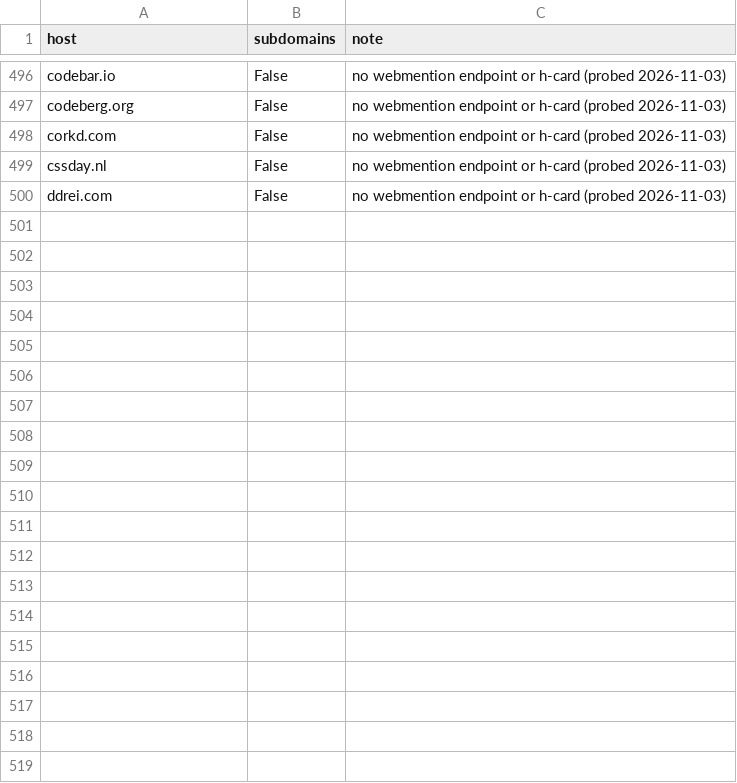
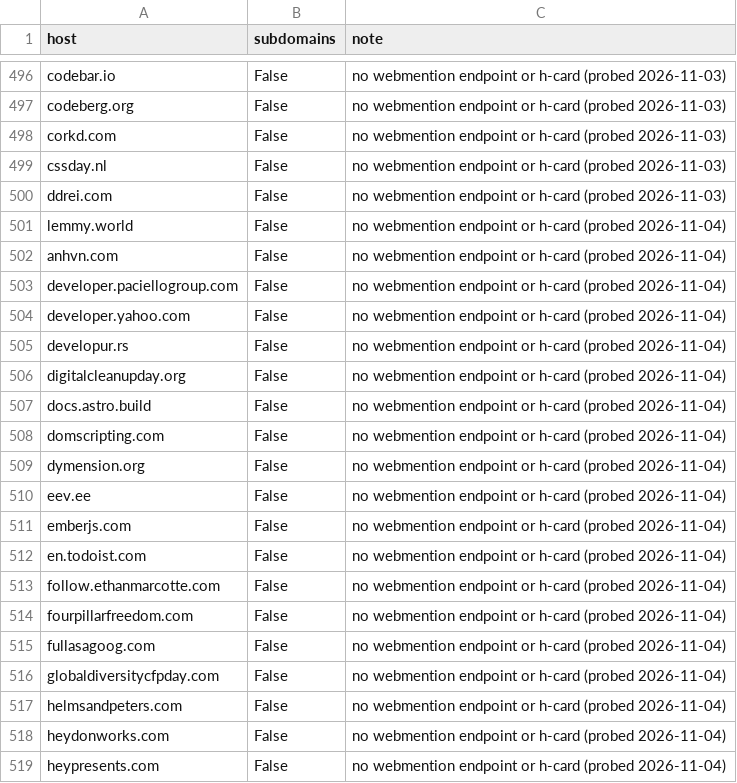
Before and after one commit to chaoticgoodcomputing/blog, a CSV file: packages/indieweb-graph/Data/_01_Raw/blocklist.csv, drawn as a sheet; only a part is shown, gaps mark what is left out; the diff covers the shown part only; the diff names each change by its address in the sheet, - before the commit and + after, or states it on an @@ line.

Commit message:
fix: add probe

```diff
--- a/packages/indieweb-graph/Data/_01_Raw/blocklist.csv
+++ b/packages/indieweb-graph/Data/_01_Raw/blocklist.csv
+row 501: lemmy.world | False | no webmention endpoint or h-card (probed 2026-11-04)
+row 502: anhvn.com | False | no webmention endpoint or h-card (probed 2026-11-04)
+row 503: developer.paciellogroup.com | False | no webmention endpoint or h-card (probed 2026-11-04)
+row 504: developer.yahoo.com | False | no webmention endpoint or h-card (probed 2026-11-04)
+row 505: developur.rs | False | no webmention endpoint or h-card (probed 2026-11-04)
+row 506: digitalcleanupday.org | False | no webmention endpoint or h-card (probed 2026-11-04)
+row 507: docs.astro.build | False | no webmention endpoint or h-card (probed 2026-11-04)
+row 508: domscripting.com | False | no webmention endpoint or h-card (probed 2026-11-04)
+row 509: dymension.org | False | no webmention endpoint or h-card (probed 2026-11-04)
+row 510: eev.ee | False | no webmention endpoint or h-card (probed 2026-11-04)
+row 511: emberjs.com | False | no webmention endpoint or h-card (probed 2026-11-04)
+row 512: en.todoist.com | False | no webmention endpoint or h-card (probed 2026-11-04)
+row 513: follow.ethanmarcotte.com | False | no webmention endpoint or h-card (probed 2026-11-04)
+row 514: fourpillarfreedom.com | False | no webmention endpoint or h-card (probed 2026-11-04)
+row 515: fullasagoog.com | False | no webmention endpoint or h-card (probed 2026-11-04)
+row 516: globaldiversitycfpday.com | False | no webmention endpoint or h-card (probed 2026-11-04)
+row 517: helmsandpeters.com | False | no webmention endpoint or h-card (probed 2026-11-04)
+row 518: heydonworks.com | False | no webmention endpoint or h-card (probed 2026-11-04)
+row 519: heypresents.com | False | no webmention endpoint or h-card (probed 2026-11-04)
```
Also changed, not shown: 28 added rows elsewhere in this file, 5 other files.
